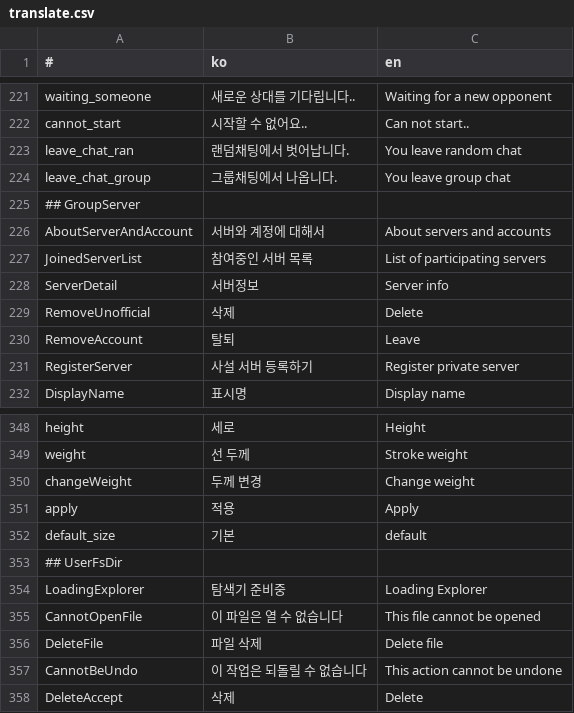
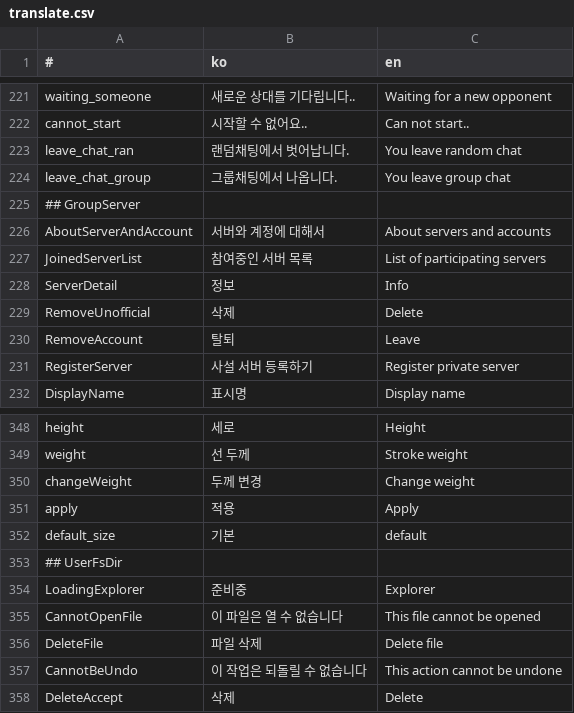
Before and after one commit to is2you2/is2you2.github.io, a CSV file: pjcone_pwa/assets/data/translate.csv, drawn as a sheet; only a part is shown, gaps mark what is left out.

```diff
--- a/pjcone_pwa/assets/data/translate.csv
+++ b/pjcone_pwa/assets/data/translate.csv
@@ -227,3 +227,3 @@ AboutServerAndAccount,서버와 계정에 대해서,About servers and accounts
 JoinedServerList,참여중인 서버 목록,List of participating servers
-ServerDetail,서버정보,Server info
+ServerDetail,정보,Info
 RemoveUnofficial,삭제,Delete
@@ -353,3 +353,3 @@ default_size,기본,default
 ## UserFsDir,,
-LoadingExplorer,탐색기 준비중,Loading Explorer
+LoadingExplorer,준비중,Explorer
 CannotOpenFile,이 파일은 열 수 없습니다,This file cannot be opened
```
Also changed, not shown: 4 other files.
